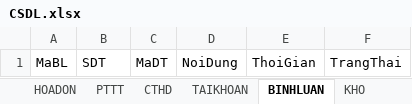
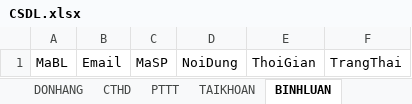
Before and after one commit to LammVuu/DATT, an Excel workbook: DATABASE/CSDL.xlsx, sheet BINHLUAN, drawn as a sheet; values as stored, in another font and other column widths than the file's, no borders; the diff names each change by its address in the sheet, - before the commit and + after, or states it on an @@ line.

```diff
--- a/DATABASE/CSDL.xlsx (sheet BINHLUAN)
+++ b/DATABASE/CSDL.xlsx (sheet BINHLUAN)
-sheet tab: HOADON
+sheet tab: DONHANG
-sheet tab: KHO
@@ sheet tab order changed: DONHANG | CTHD | PTTT | TAIKHOAN | BINHLUAN @@
-B1: SDT
+B1: Email
-C1: MaDT
+C1: MaSP
```
Also changed, not shown: sheet SANPHAM, sheet CTHD, sheet TAIKHOAN, sheet DONHANG, sheet MAUSP, sheet SLIDESHOW, 1 more sheet, other sheet tabs, DATABASE/phantichcsdl.xlsx, 3 other files.
